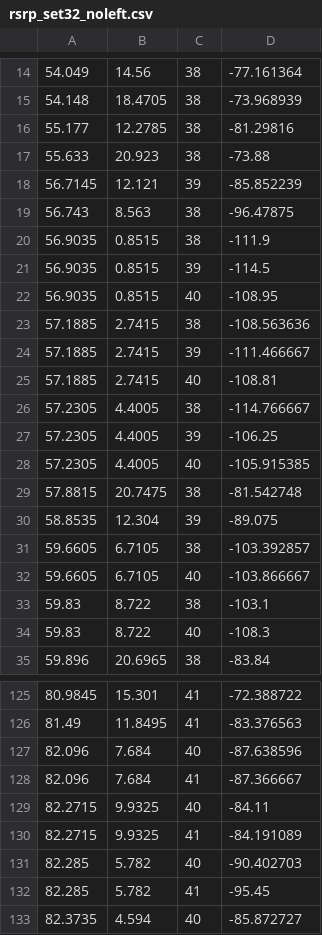
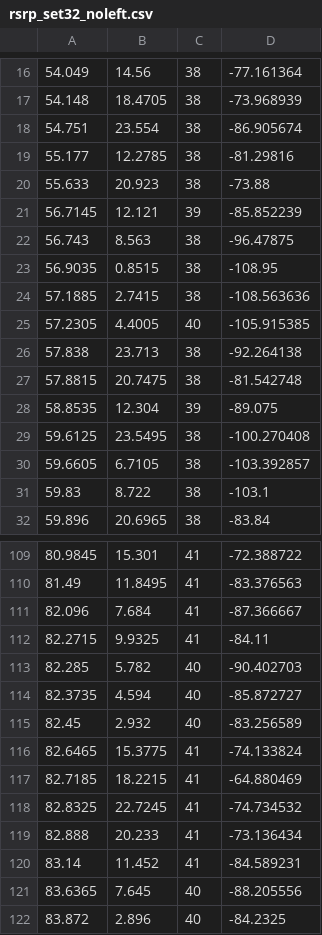
Before and after one commit to KJtiming/RadioMap, a CSV file: interface/rsrp_set32_noleft.csv, drawn as a sheet; only a part is shown, gaps mark what is left out; the shorter side is filled out with more unchanged rows; the diff covers the shown part only.

```diff
--- a/interface/rsrp_set32_noleft.csv
+++ b/interface/rsrp_set32_noleft.csv
@@ -15,2 +17,3 @@
 54.148,18.4705,38,-73.968939
+54.751,23.554,38,-86.905674
 55.177,12.2785,38,-81.29816
@@ -19,17 +22,11 @@
 56.743,8.563,38,-96.47875
-56.9035,0.8515,38,-111.9
-56.9035,0.8515,39,-114.5
-56.9035,0.8515,40,-108.95
+56.9035,0.8515,38,-108.95
 57.1885,2.7415,38,-108.563636
-57.1885,2.7415,39,-111.466667
-57.1885,2.7415,40,-108.81
-57.2305,4.4005,38,-114.766667
-57.2305,4.4005,39,-106.25
 57.2305,4.4005,40,-105.915385
+57.838,23.713,38,-92.264138
 57.8815,20.7475,38,-81.542748
 58.8535,12.304,39,-89.075
+59.6125,23.5495,38,-100.270408
 59.6605,6.7105,38,-103.392857
-59.6605,6.7105,40,-103.866667
 59.83,8.722,38,-103.1
-59.83,8.722,40,-108.3
 59.896,20.6965,38,-83.84
@@ -126,8 +110,5 @@
 81.49,11.8495,41,-83.376563
-82.096,7.684,40,-87.638596
 82.096,7.684,41,-87.366667
-82.2715,9.9325,40,-84.11
-82.2715,9.9325,41,-84.191089
+82.2715,9.9325,41,-84.11
 82.285,5.782,40,-90.402703
-82.285,5.782,41,-95.45
 82.3735,4.594,40,-85.872727
```
Also changed, not shown: 3 added rows, 23 removed rows and 3 edited cells elsewhere in this file, debug/rem_pci_all_n_pd.csv, interface/rsrp_set3_noleft_pd.csv, 11 other files.
